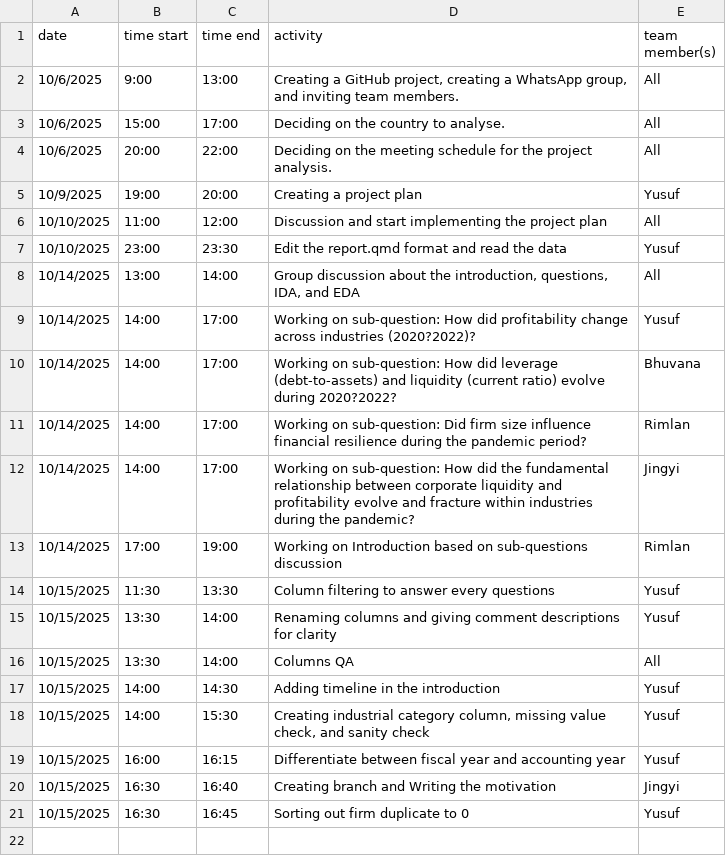
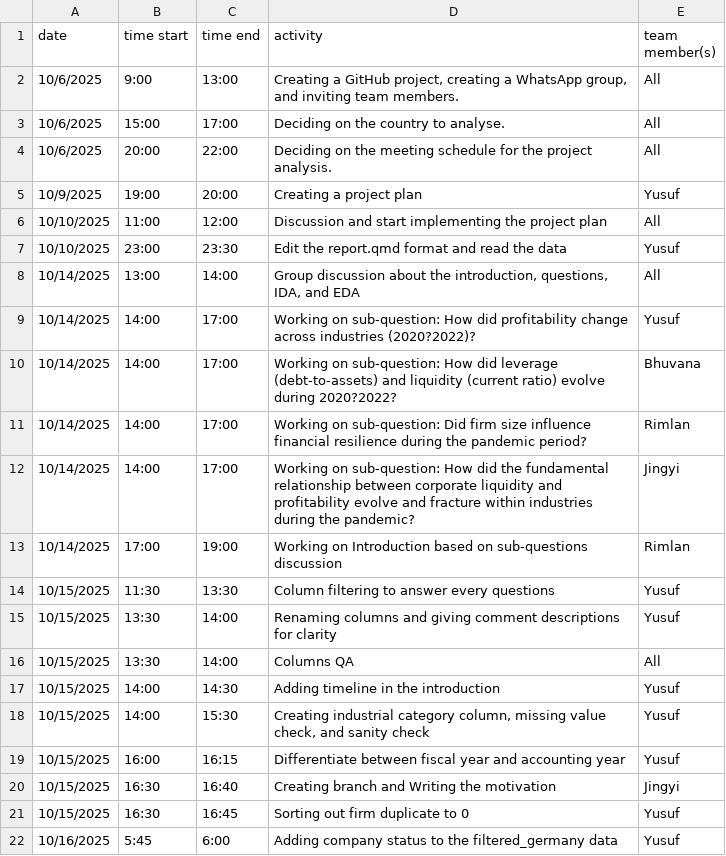
Before and after one commit to yusufkurniar/germany-sweden-financial-health-comparison, a CSV file: project_work_diary.csv, drawn as a sheet; the diff names each change by its address in the sheet, - before the commit and + after, or states it on an @@ line.

Commit message:
adding status in the filtered_germany data

```diff
--- a/project_work_diary.csv
+++ b/project_work_diary.csv
+row 22: 10/16/2025 | 5:45 | 6:00 | Adding company status to the filtered_germany data | Yusuf
```
Also changed, not shown: 3 other files.
